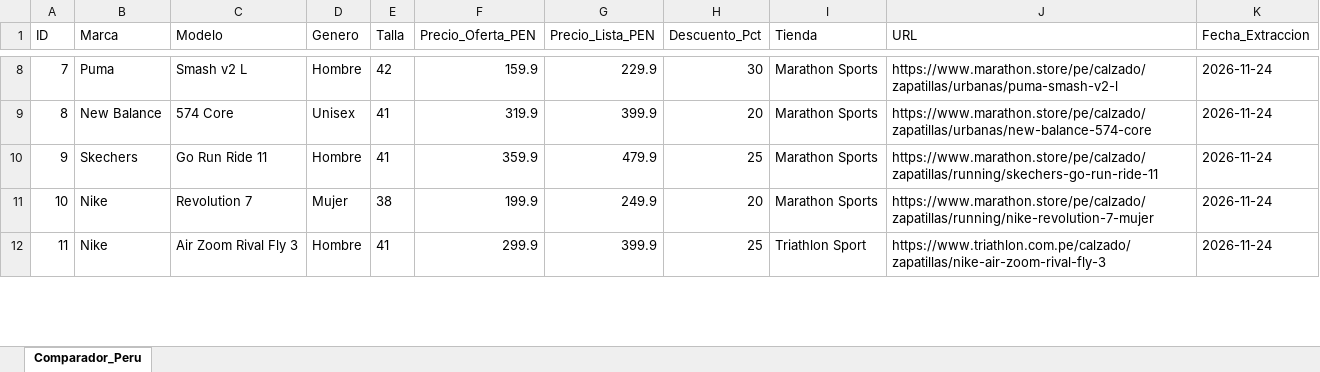
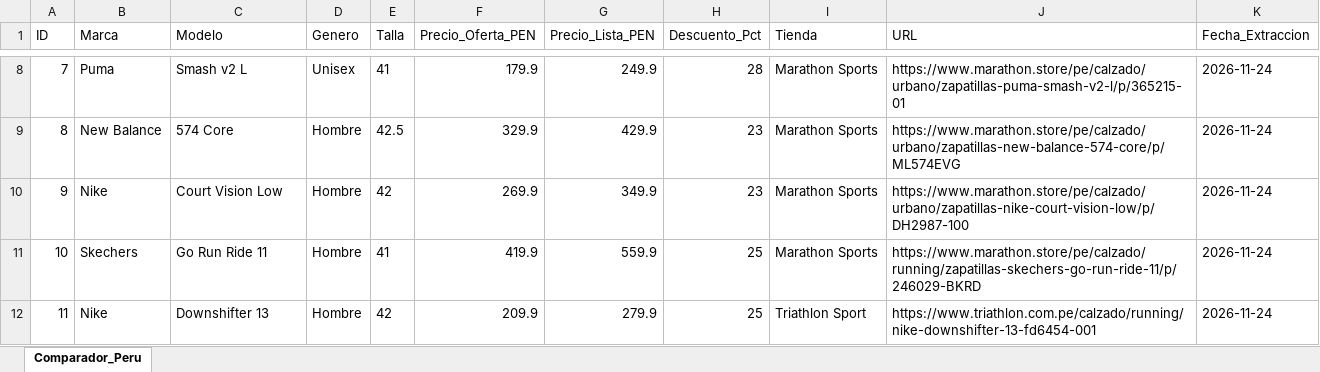
Before and after one commit to valeriariosa/comparador-zapatillas-ef, an Excel workbook: public/zapatillas.xlsx, sheet Comparador_Peru, drawn as a sheet; only a part is shown, gaps mark what is left out; values as stored, in another font and other column widths than the file's, no borders; the diff covers the shown part only; the diff names each change by its address in the sheet, - before the commit and + after, or states it on an @@ line.

Commit message:
chore(data): actualizar zapatillas.xlsx desde agente n8n

```diff
--- a/public/zapatillas.xlsx (sheet Comparador_Peru)
+++ b/public/zapatillas.xlsx (sheet Comparador_Peru)
-D8 (Genero): Hombre
+D8 (Genero): Unisex
-E8 (Talla): 42
+E8 (Talla): 41
-F8 (Precio_Oferta_PEN): 159.9
+F8 (Precio_Oferta_PEN): 179.9
-G8 (Precio_Lista_PEN): 229.9
+G8 (Precio_Lista_PEN): 249.9
-H8 (Descuento_Pct): 30
+H8 (Descuento_Pct): 28
-J8 (URL): https://www.marathon.store/pe/calzado/zapatillas/urbanas/puma-smash-v2-l
+J8 (URL): https://www.marathon.store/pe/calzado/urbano/zapatillas-puma-smash-v2-l/p/365215-01
-D9 (Genero): Unisex
+D9 (Genero): Hombre
-E9 (Talla): 41
+E9 (Talla): 42.5
-F9 (Precio_Oferta_PEN): 319.9
+F9 (Precio_Oferta_PEN): 329.9
-G9 (Precio_Lista_PEN): 399.9
+G9 (Precio_Lista_PEN): 429.9
-H9 (Descuento_Pct): 20
+H9 (Descuento_Pct): 23
-J9 (URL): https://www.marathon.store/pe/calzado/zapatillas/urbanas/new-balance-574-core
+J9 (URL): https://www.marathon.store/pe/calzado/urbano/zapatillas-new-balance-574-core/p/ML574EVG
-B10 (Marca): Skechers
+B10 (Marca): Nike
-C10 (Modelo): Go Run Ride 11
+C10 (Modelo): Court Vision Low
-E10 (Talla): 41
+E10 (Talla): 42
-F10 (Precio_Oferta_PEN): 359.9
+F10 (Precio_Oferta_PEN): 269.9
-G10 (Precio_Lista_PEN): 479.9
+G10 (Precio_Lista_PEN): 349.9
-H10 (Descuento_Pct): 25
+H10 (Descuento_Pct): 23
-J10 (URL): https://www.marathon.store/pe/calzado/zapatillas/running/skechers-go-run-ride-11
+J10 (URL): https://www.marathon.store/pe/calzado/urbano/zapatillas-nike-court-vision-low/p/DH2987-100
-B11 (Marca): Nike
+B11 (Marca): Skechers
-C11 (Modelo): Revolution 7
+C11 (Modelo): Go Run Ride 11
-D11 (Genero): Mujer
+D11 (Genero): Hombre
-E11 (Talla): 38
+E11 (Talla): 41
-F11 (Precio_Oferta_PEN): 199.9
+F11 (Precio_Oferta_PEN): 419.9
-G11 (Precio_Lista_PEN): 249.9
+G11 (Precio_Lista_PEN): 559.9
-H11 (Descuento_Pct): 20
+H11 (Descuento_Pct): 25
-J11 (URL): https://www.marathon.store/pe/calzado/zapatillas/running/nike-revolution-7-mujer
+J11 (URL): https://www.marathon.store/pe/calzado/running/zapatillas-skechers-go-run-ride-11/p/246029-BKRD
-C12 (Modelo): Air Zoom Rival Fly 3
+C12 (Modelo): Downshifter 13
-E12 (Talla): 41
+E12 (Talla): 42
-F12 (Precio_Oferta_PEN): 299.9
+F12 (Precio_Oferta_PEN): 209.9
-G12 (Precio_Lista_PEN): 399.9
+G12 (Precio_Lista_PEN): 279.9
-J12 (URL): https://www.triathlon.com.pe/calzado/zapatillas/nike-air-zoom-rival-fly-3
+J12 (URL): https://www.triathlon.com.pe/calzado/running/nike-downshifter-13-fd6454-001
```
Also changed, not shown: 146 edited cells elsewhere in this sheet.
